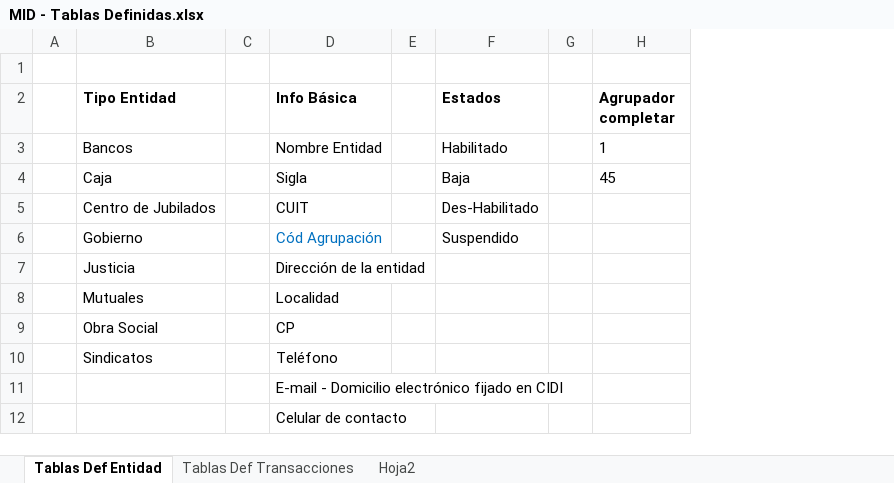
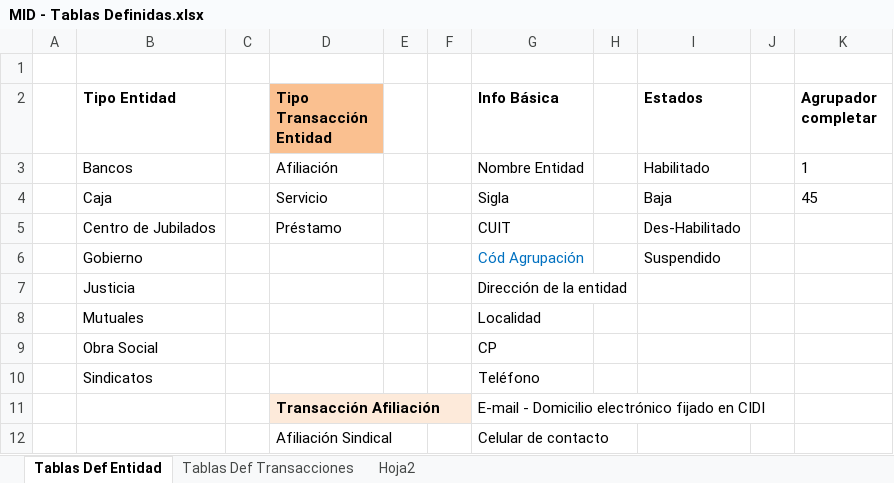
Before and after one commit to teretorres2/caja, an Excel workbook: 6- Ingenieria de producto/6.1 - Análisis/04- Archivos de Trabajo/MID - Tablas Definidas.xlsx, sheet Tablas Def Entidad, drawn as a sheet; only a part is shown; values as stored, in another font and other column widths than the file's, no borders; the diff names each change by its address in the sheet, - before the commit and + after, or states it on an @@ line.

Commit message:
act bac

```diff
--- a/6- Ingenieria de producto/6.1 - Análisis/04- Archivos de Trabajo/MID - Tablas Definidas.xlsx (sheet Tablas Def Entidad)
+++ b/6- Ingenieria de producto/6.1 - Análisis/04- Archivos de Trabajo/MID - Tablas Definidas.xlsx (sheet Tablas Def Entidad)
+column D (Tipo Transacción Entidad), rows 3-12: Afiliación | Servicio | Préstamo |  |  |  |  |  | Transacción Afiliación | Afiliación Sindical
+column E, empty
+column F, empty
```
